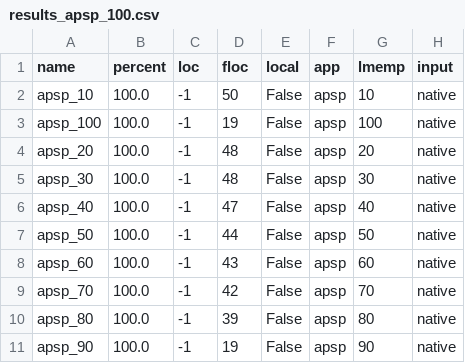
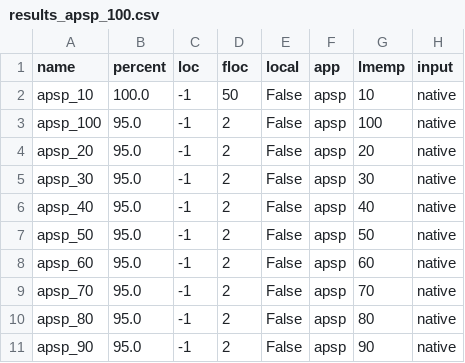
Before and after one commit to eden-farmem/eden-all, a CSV file: hotos/exp_001/data/graph-native-01-21/results_apsp_100.csv, drawn as a sheet.

```diff
--- a/hotos/exp_001/data/graph-native-01-21/results_apsp_100.csv
+++ b/hotos/exp_001/data/graph-native-01-21/results_apsp_100.csv
@@ -2,10 +2,10 @@ name,percent,loc,floc,local,app,lmemp,input
 apsp_10,100.0,-1,50,False,apsp,10,native
-apsp_100,100.0,-1,19,False,apsp,100,native
-apsp_20,100.0,-1,48,False,apsp,20,native
-apsp_30,100.0,-1,48,False,apsp,30,native
-apsp_40,100.0,-1,47,False,apsp,40,native
-apsp_50,100.0,-1,44,False,apsp,50,native
-apsp_60,100.0,-1,43,False,apsp,60,native
-apsp_70,100.0,-1,42,False,apsp,70,native
-apsp_80,100.0,-1,39,False,apsp,80,native
-apsp_90,100.0,-1,19,False,apsp,90,native
+apsp_100,95.0,-1,2,False,apsp,100,native
+apsp_20,95.0,-1,2,False,apsp,20,native
+apsp_30,95.0,-1,2,False,apsp,30,native
+apsp_40,95.0,-1,2,False,apsp,40,native
+apsp_50,95.0,-1,2,False,apsp,50,native
+apsp_60,95.0,-1,2,False,apsp,60,native
+apsp_70,95.0,-1,2,False,apsp,70,native
+apsp_80,95.0,-1,2,False,apsp,80,native
+apsp_90,95.0,-1,2,False,apsp,90,native
```
Also changed, not shown: hotos/exp_001/data/graph-native-01-21/results_apsp_95.csv, hotos/exp_001/data/graph-native-01-21/results_bc_100.csv, 36 other files.
